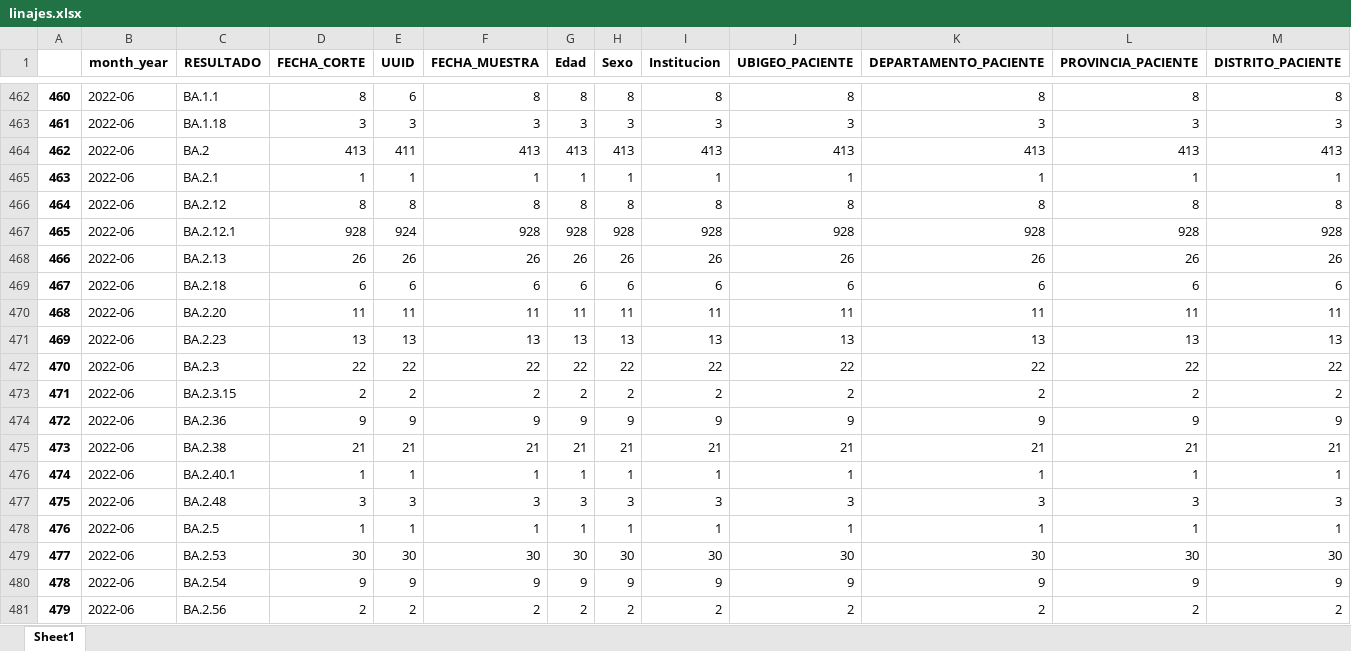
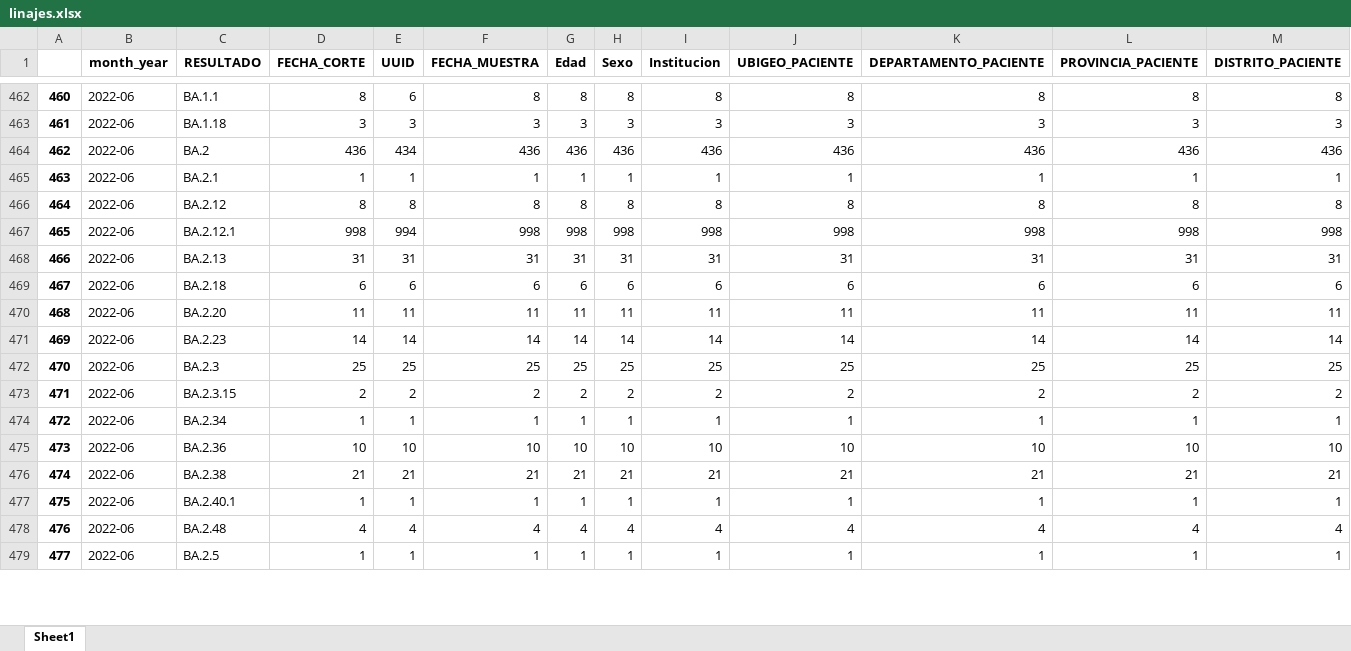
Before and after one commit to pportocarrero/Covid-19, an Excel workbook: linajes.xlsx, sheet Sheet1, drawn as a sheet; only a part is shown, gaps mark what is left out; values as stored, in another font and other column widths than the file's, no borders; removed rows and columns are numbered as before the commit, all else as after; rows hold the shown columns only; the diff covers the shown part only; the diff names each change by its address in the sheet, - before the commit and + after, or states it on an @@ line.

```diff
--- a/linajes.xlsx (sheet Sheet1)
+++ b/linajes.xlsx (sheet Sheet1)
-row 464: 462 | 2022-06 | BA.2 | 413 | 411 | 413 | 413 | 413 | 413 | 413 | 413 | 413 | 413
+row 464: 462 | 2022-06 | BA.2 | 436 | 434 | 436 | 436 | 436 | 436 | 436 | 436 | 436 | 436
-row 467: 465 | 2022-06 | BA.2.12.1 | 928 | 924 | 928 | 928 | 928 | 928 | 928 | 928 | 928 | 928
-row 468: 466 | 2022-06 | BA.2.13 | 26 | 26 | 26 | 26 | 26 | 26 | 26 | 26 | 26 | 26
+row 467: 465 | 2022-06 | BA.2.12.1 | 998 | 994 | 998 | 998 | 998 | 998 | 998 | 998 | 998 | 998
+row 468: 466 | 2022-06 | BA.2.13 | 31 | 31 | 31 | 31 | 31 | 31 | 31 | 31 | 31 | 31
-row 471: 469 | 2022-06 | BA.2.23 | 13 | 13 | 13 | 13 | 13 | 13 | 13 | 13 | 13 | 13
-row 472: 470 | 2022-06 | BA.2.3 | 22 | 22 | 22 | 22 | 22 | 22 | 22 | 22 | 22 | 22
+row 471: 469 | 2022-06 | BA.2.23 | 14 | 14 | 14 | 14 | 14 | 14 | 14 | 14 | 14 | 14
+row 472: 470 | 2022-06 | BA.2.3 | 25 | 25 | 25 | 25 | 25 | 25 | 25 | 25 | 25 | 25
-row 474: 472 | 2022-06 | BA.2.36 | 9 | 9 | 9 | 9 | 9 | 9 | 9 | 9 | 9 | 9
+row 474: 472 | 2022-06 | BA.2.34 | 1 | 1 | 1 | 1 | 1 | 1 | 1 | 1 | 1 | 1
+row 475: 473 | 2022-06 | BA.2.36 | 10 | 10 | 10 | 10 | 10 | 10 | 10 | 10 | 10 | 10
@@ column A renumbered between rows 476 and 504 @@
-row 477: 475 | 2022-06 | BA.2.48 | 3 | 3 | 3 | 3 | 3 | 3 | 3 | 3 | 3 | 3
+row 478: 476 | 2022-06 | BA.2.48 | 4 | 4 | 4 | 4 | 4 | 4 | 4 | 4 | 4 | 4
-row 479: 477 | 2022-06 | BA.2.53 | 30 | 30 | 30 | 30 | 30 | 30 | 30 | 30 | 30 | 30
-row 480: 478 | 2022-06 | BA.2.54 | 9 | 9 | 9 | 9 | 9 | 9 | 9 | 9 | 9 | 9
-row 481: 479 | 2022-06 | BA.2.56 | 2 | 2 | 2 | 2 | 2 | 2 | 2 | 2 | 2 | 2
```
Also changed, not shown: 44 added rows and 10 removed rows elsewhere in this sheet, linajes_2.xlsx, regiones/casos_ayacucho.xlsx, 53 other files.
